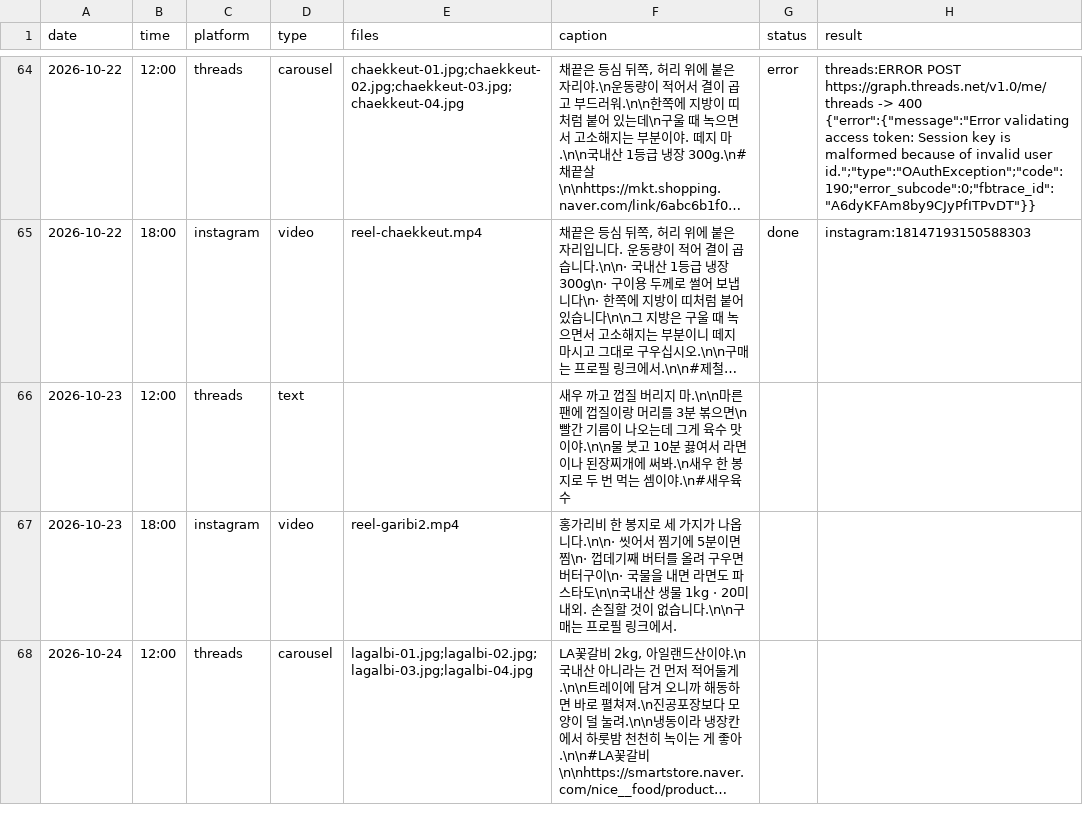
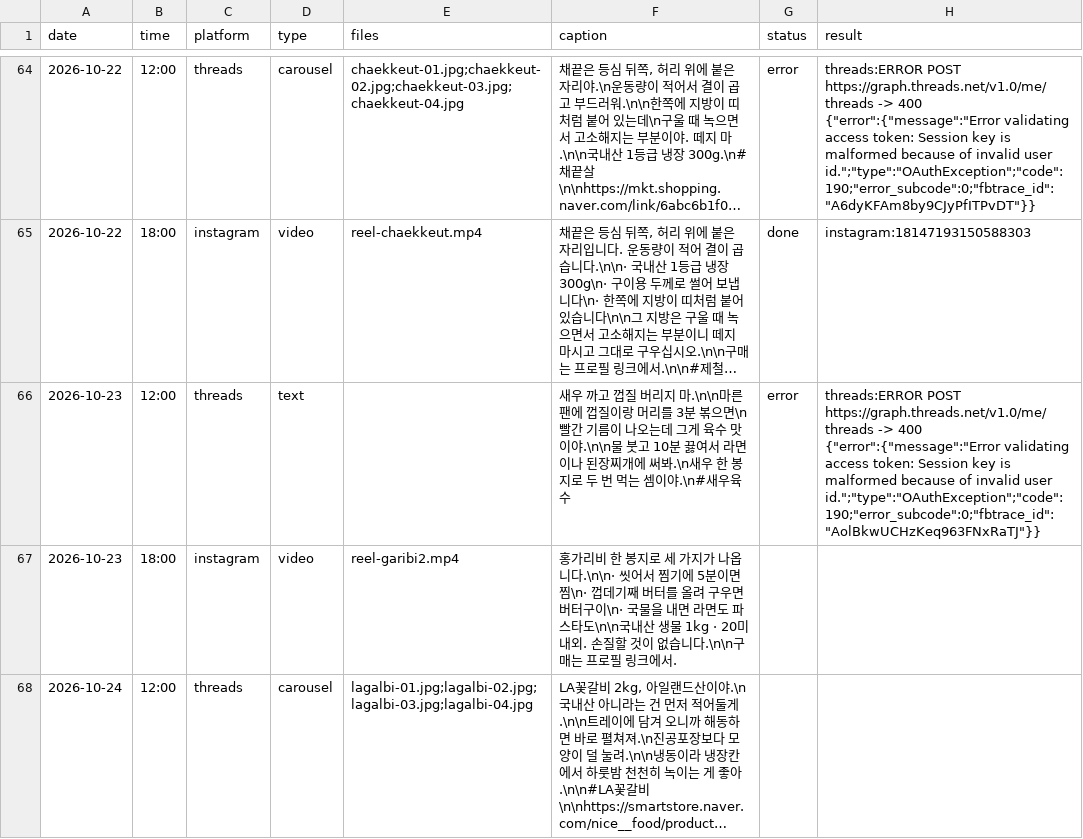
Before and after one commit to wonbi/hansang-auto, a CSV file: queue.csv, drawn as a sheet; only a part is shown, gaps mark what is left out; long unchanged cells end in …; the diff names each change by its address in the sheet, - before the commit and + after, or states it on an @@ line.

Commit message:
발행 결과 기록 2026-10-23 12:00 KST

```diff
--- a/queue.csv
+++ b/queue.csv
-G66 (status): (empty)
+G66 (status): error
-H66 (result): (empty)
+H66 (result): threads:ERROR POST https://graph.threads.net/v1.0/me/threads -> 400 {"error":{"message":"Error validating access token: Session key is malformed because of invalid user id.";"type":"OAuthException";"code":190;"error_subcode":0;"fbtrace_id":"AolBkwUCHzKeq963FNxRaTJ"}}
```
